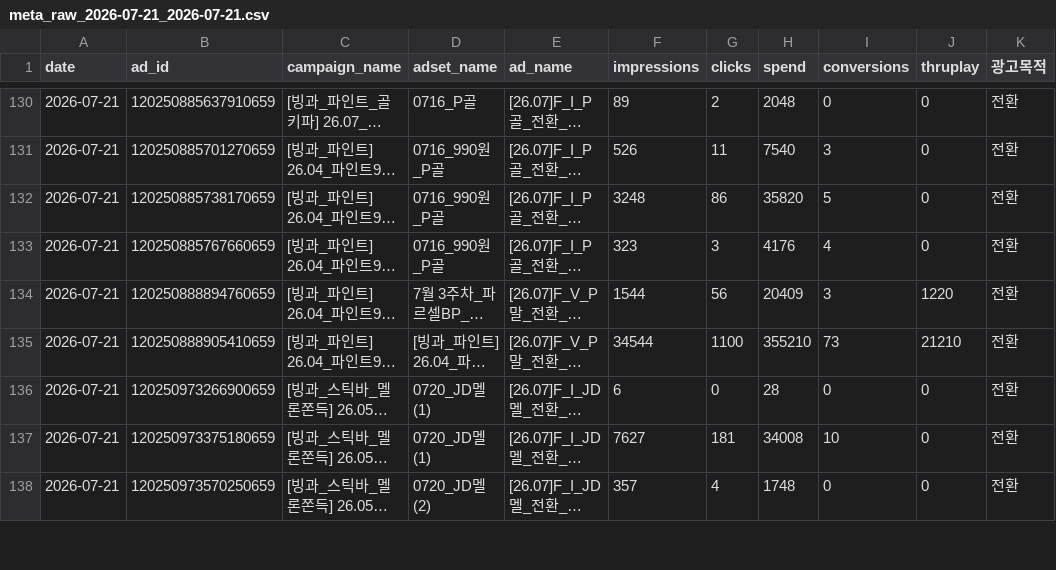
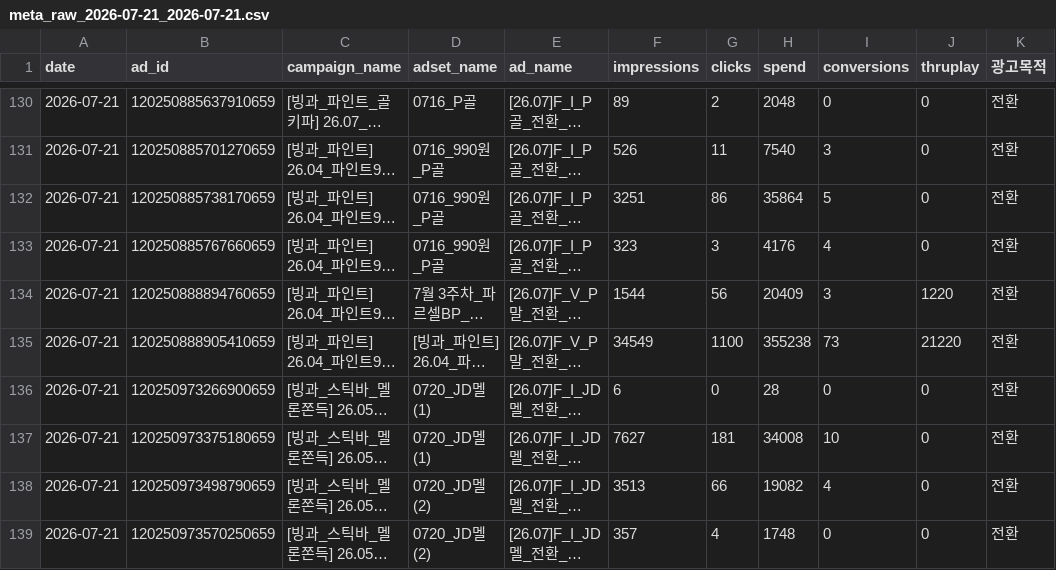
Before and after one commit to sonyg-ops/lalasweet-icecream-dashboard, a CSV file: data/meta_raw_2026-07-21_2026-07-21.csv, drawn as a sheet; only a part is shown, gaps mark what is left out; long unchanged cells end in …; the diff covers the shown part only; the diff names each change by its address in the sheet, - before the commit and + after, or states it on an @@ line.

```diff
--- a/data/meta_raw_2026-07-21_2026-07-21.csv
+++ b/data/meta_raw_2026-07-21_2026-07-21.csv
-F132 (impressions): 3248
+F132 (impressions): 3251
-H132 (spend): 35820
+H132 (spend): 35864
-F135 (impressions): 34544
+F135 (impressions): 34549
-H135 (spend): 355210
+H135 (spend): 355238
-J135 (thruplay): 21210
+J135 (thruplay): 21220
@@ row 145 moved to row 138: 2026-07-21 @@
```
Also changed, not shown: 3 added rows, 3 removed rows, 1 moved row and 65 edited cells elsewhere in this file, data/google_raw_current.csv, data/tiktok_raw_2026-07-21_2026-07-21.csv, 4 other files.
